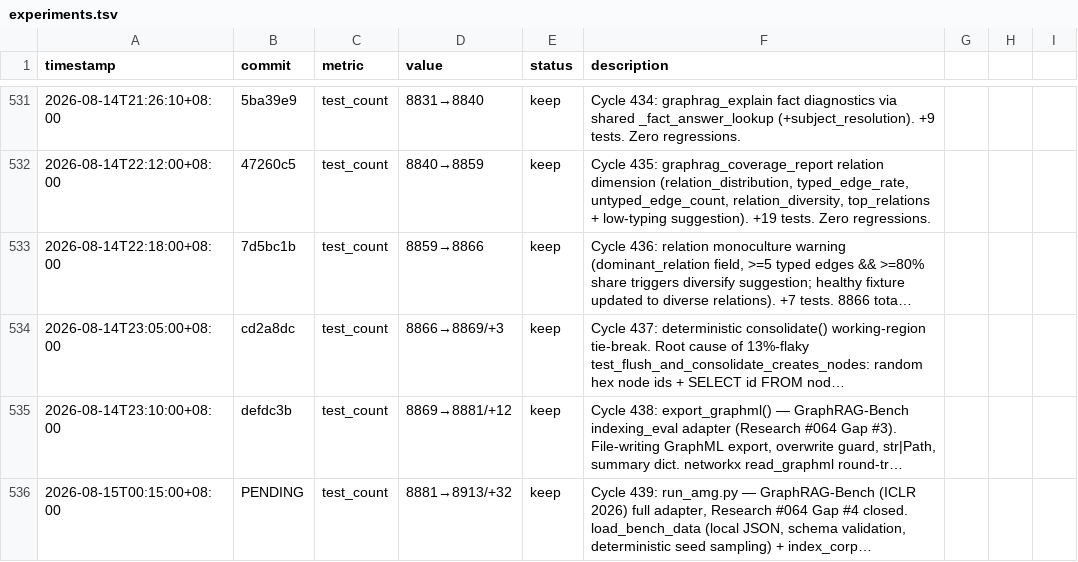
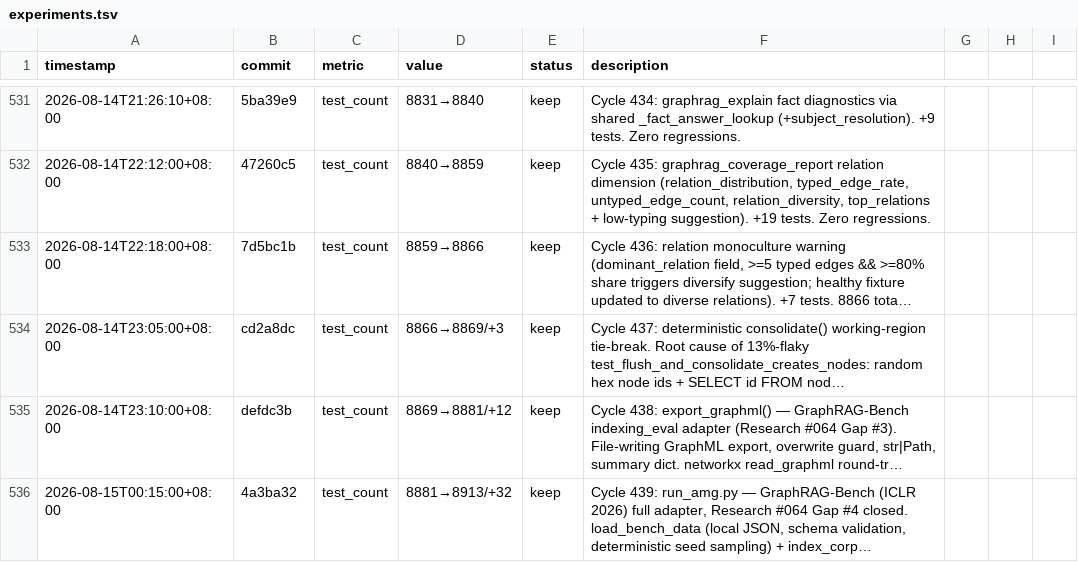
Before and after one commit to robertsong2019/12-factor-agents-explorer, a TSV file: projects/agent-memory-graph/experiments.tsv, drawn as a sheet; only a part is shown, gaps mark what is left out; long unchanged cells end in …; the diff names each change by its address in the sheet, - before the commit and + after, or states it on an @@ line.

Commit message:
log Cycle 439 experiment entry

```diff
--- a/projects/agent-memory-graph/experiments.tsv
+++ b/projects/agent-memory-graph/experiments.tsv
-B536 (commit): PENDING
+B536 (commit): 4a3ba32
```
